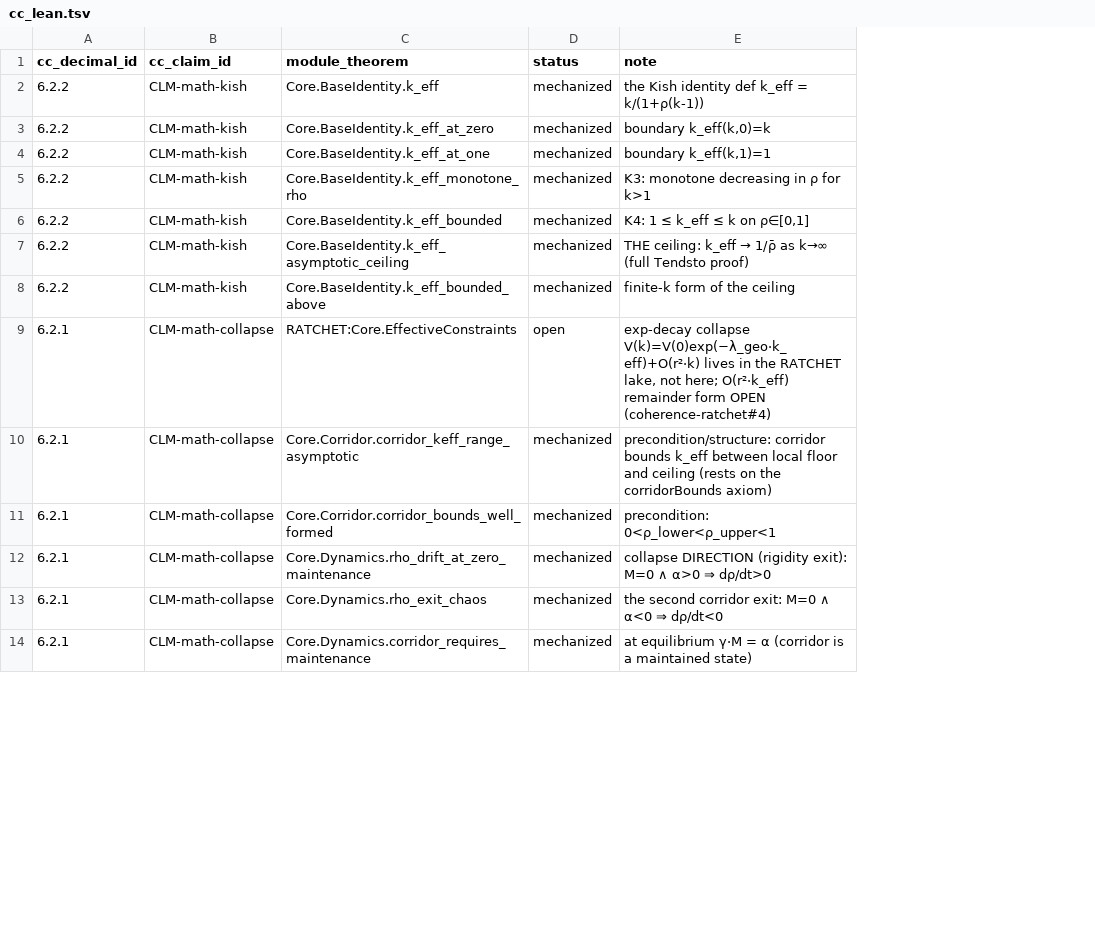
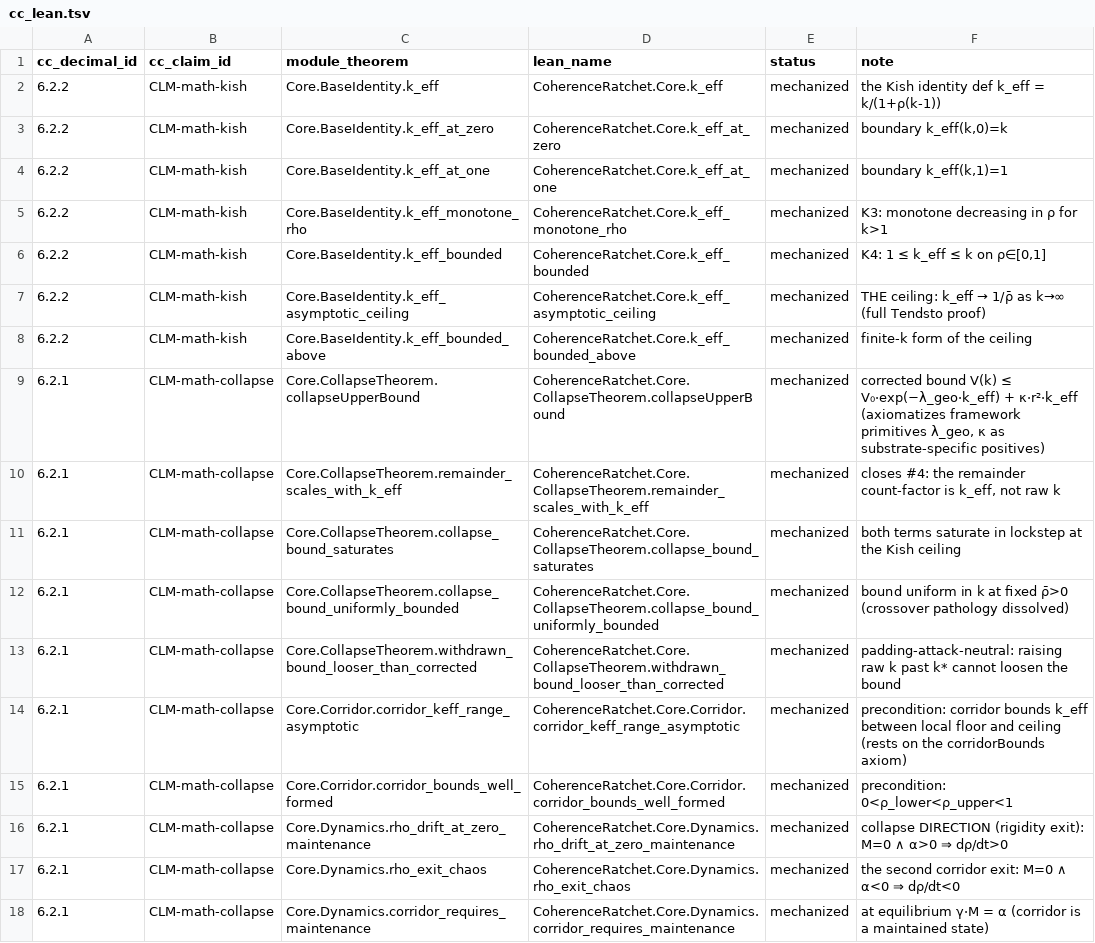
Before and after one commit to CIRISAI/coherence-ratchet, a TSV file: evidence/cc_lean.tsv, drawn as a sheet; only a part is shown; addresses are those after the commit; the diff covers the shown part only; the diff names each change by its address in the sheet, - before the commit and + after, or states it on an @@ line.

```diff
--- a/evidence/cc_lean.tsv
+++ b/evidence/cc_lean.tsv
+column D (lean_name), rows 2-9: CoherenceRatchet.Core.k_eff | CoherenceRatchet.Core.k_eff_at_zero | CoherenceRatchet.Core.k_eff_at_one | CoherenceRatchet.Core.k_eff_monotone_rho | CoherenceRatchet.Core.k_eff_bounded | CoherenceRatchet.Core.k_eff_asymptotic_ceiling | CoherenceRatchet.Core.k_eff_bounded_above | CoherenceRatchet.Core.CollapseTheorem.collapseUpperBound; rows 14-18: CoherenceRatchet.Core.Corridor.corridor_keff_range_asymptotic | CoherenceRatchet.Core.Corridor.corridor_bounds_well_formed | CoherenceRatchet.Core.Dynamics.rho_drift_at_zero_maintenance | CoherenceRatchet.Core.Dynamics.rho_exit_chaos | CoherenceRatchet.Core.Dynamics.corridor_requires_maintenance
-C9 (module_theorem): RATCHET:Core.EffectiveConstraints
+C9 (module_theorem): Core.CollapseTheorem.collapseUpperBound
-E9 (status): open
+E9 (status): mechanized
-F9 (note): exp-decay collapse V(k)=V(0)exp(−λ_geo·k_eff)+O(r²·k) lives in the RATCHET lake, not here; O(r²·k_eff) remainder form OPEN (coherence-ratchet#4)
+F9 (note): corrected bound V(k) ≤ V₀·exp(−λ_geo·k_eff) + κ·r²·k_eff (axiomatizes framework primitives λ_geo, κ as substrate-specific positives)
+row 10: 6.2.1 | CLM-math-collapse | Core.CollapseTheorem.remainder_scales_with_k_eff | CoherenceRatchet.Core.CollapseTheorem.remainder_scales_with_k_eff | mechanized | closes #4: the remainder count-factor is k_eff, not raw k
+row 11: 6.2.1 | CLM-math-collapse | Core.CollapseTheorem.collapse_bound_saturates | CoherenceRatchet.Core.CollapseTheorem.collapse_bound_saturates | mechanized | both terms saturate in lockstep at the Kish ceiling
+row 12: 6.2.1 | CLM-math-collapse | Core.CollapseTheorem.collapse_bound_uniformly_bounded | CoherenceRatchet.Core.CollapseTheorem.collapse_bound_uniformly_bounded | mechanized | bound uniform in k at fixed ρ̄>0 (crossover pathology dissolved)
+row 13: 6.2.1 | CLM-math-collapse | Core.CollapseTheorem.withdrawn_bound_looser_than_corrected | CoherenceRatchet.Core.CollapseTheorem.withdrawn_bound_looser_than_corrected | mechanized | padding-attack-neutral: raising raw k past k* cannot loosen the bound
-F14 (note): precondition/structure: corridor bounds…
+F14 (note): precondition: corridor bounds…
```
Also changed, not shown: 9 added rows, 1 removed row and 2 edited cells elsewhere in this file, 4 other files.
